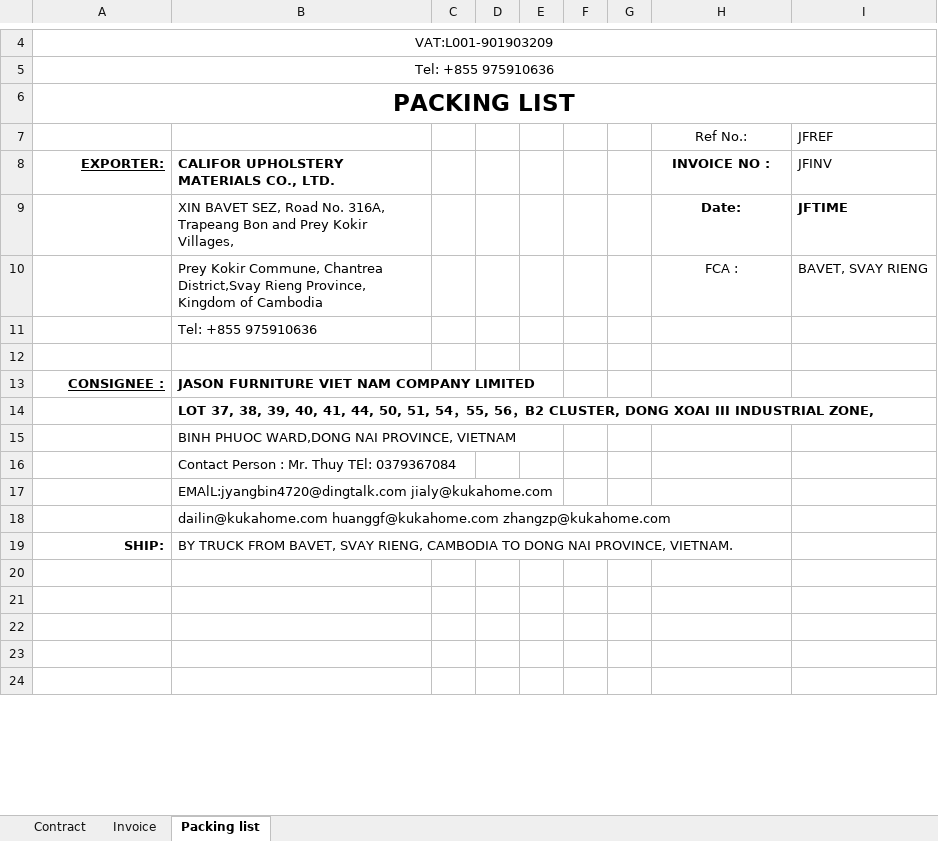
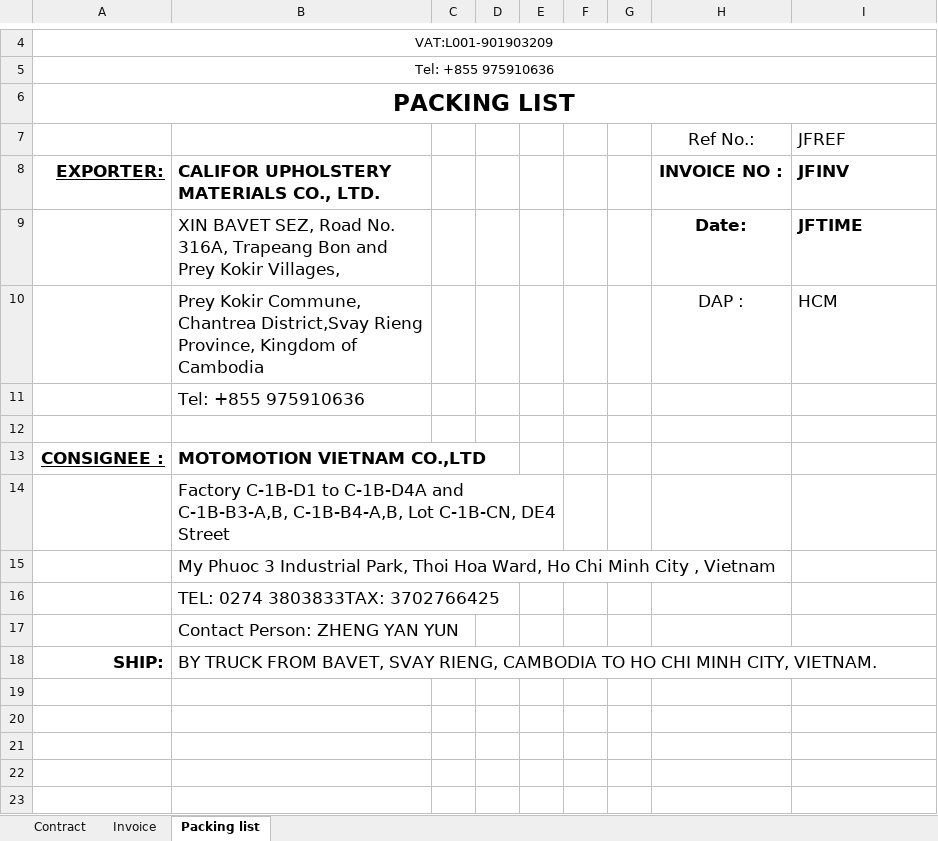
Before and after one commit to jamen4357-svg/generated_shippinglist_invoice, an Excel workbook: invoice_gen/TEMPLATE/MAN.xlsx, sheet Packing list, drawn as a sheet; only a part is shown, gaps mark what is left out; values as stored, in another font and other column widths than the file's, no borders; charts and pictures and conditional formats not drawn; removed rows and columns are numbered as before the commit, all else as after; the diff covers the shown part only; the diff names each change by its address in the sheet, - before the commit and + after, or states it on an @@ line.

```diff
--- a/invoice_gen/TEMPLATE/MAN.xlsx (sheet Packing list)
+++ b/invoice_gen/TEMPLATE/MAN.xlsx (sheet Packing list)
@@ H7:I9 text size: larger @@
@@ A8:B8 text size: larger @@
-I8 bold: off
+I8 bold: on
@@ B9 text size: larger @@
-row 10:  | Prey Kokir Commune, Chantrea District,Svay Rieng Province, Kingdom of Cambodia |  |  |  |  |  | FCA : | BAVET, SVAY RIENG
+row 10:  | Prey Kokir Commune, Chantrea District,Svay Rieng Province, Kingdom of Cambodia |  |  |  |  |  | DAP : | HCM
@@ B11 text size: larger @@
@@ A13:B13 text size: larger @@
-B13: JASON FURNITURE VIET NAM COMPANY LIMITED
+B13: MOTOMOTION VIETNAM CO.,LTD
-B14: LOT 37, 38, 39, 40, 41, 44, 50, 51, 54，55, 56，B2 CLUSTER, DONG XOAI III INDUSTRIAL ZONE,
+B14: Factory C-1B-D1 to C-1B-D4A and C-1B-B3-A,B, C-1B-B4-A,B, Lot C-1B-CN, DE4 Street
@@ B14:B17 text size: larger @@
-B14 bold: on
+B14 bold: off
+B14:E14 merged
-B15: BINH PHUOC WARD,DONG NAI PROVINCE, VIETNAM
+B15: My Phuoc 3 Industrial Park, Thoi Hoa Ward, Ho Chi Minh City , Vietnam
-B16: Contact Person : Mr. Thuy TEl: 0379367084
+B16: TEL: 0274 3803833TAX: 3702766425
-B17: EMAlL:jyangbin4720@dingtalk.com jialy@kukahome.com
+B17: Contact Person: ZHENG YAN YUN
-row 18:  | dailin@kukahome.com huanggf@kukahome.com zhangzp@kukahome.com
@@ A18:B18 text size: larger @@
-B18: …CAMBODIA TO DONG NAI PROVINCE, VIETNAM.
+B18: …CAMBODIA TO HO CHI MINH CITY, VIETNAM.
```
Also changed, not shown: 6 added rows, 1 edited cell, cell formats and merged cells elsewhere in this sheet, sheet Contract, sheet Invoice, charts or pictures, 7 other files.
